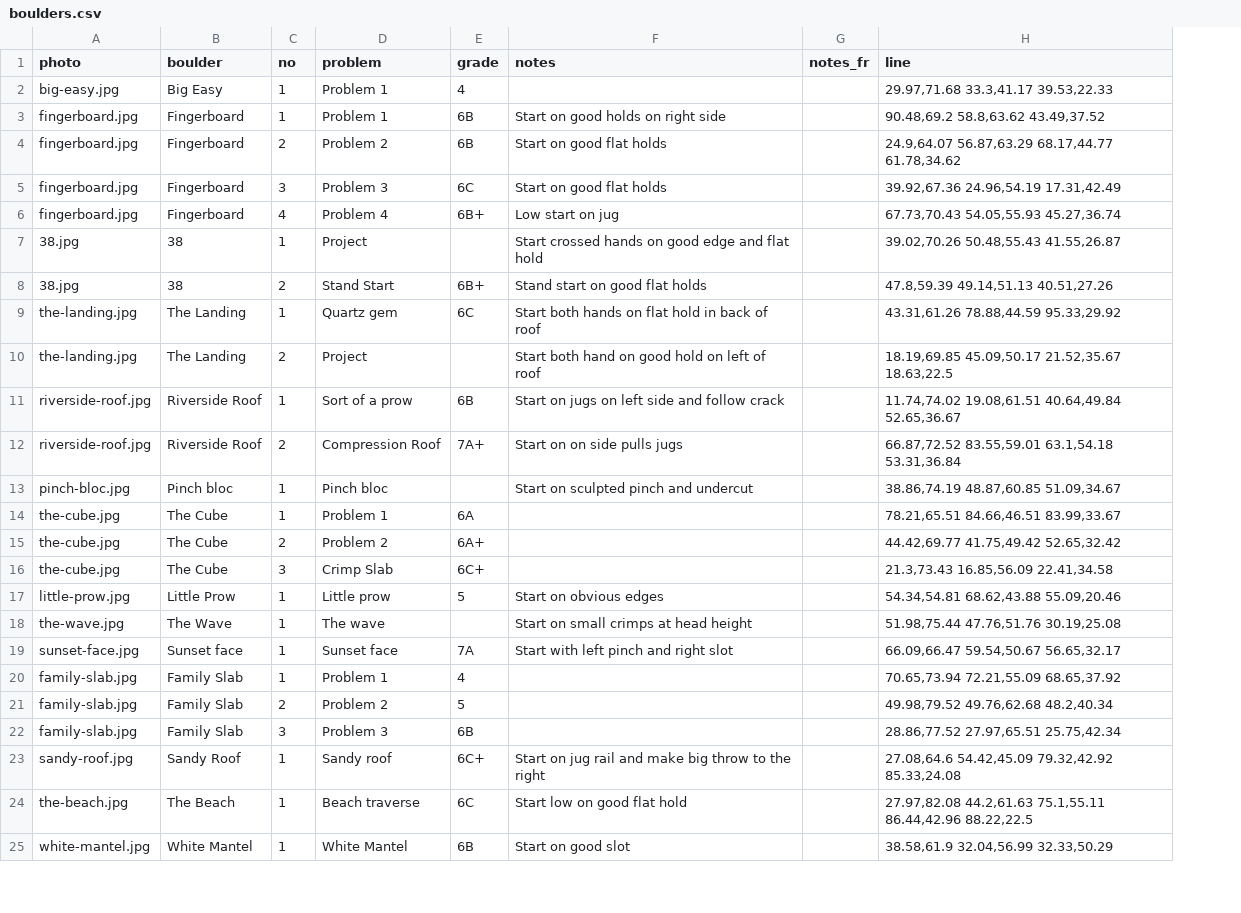
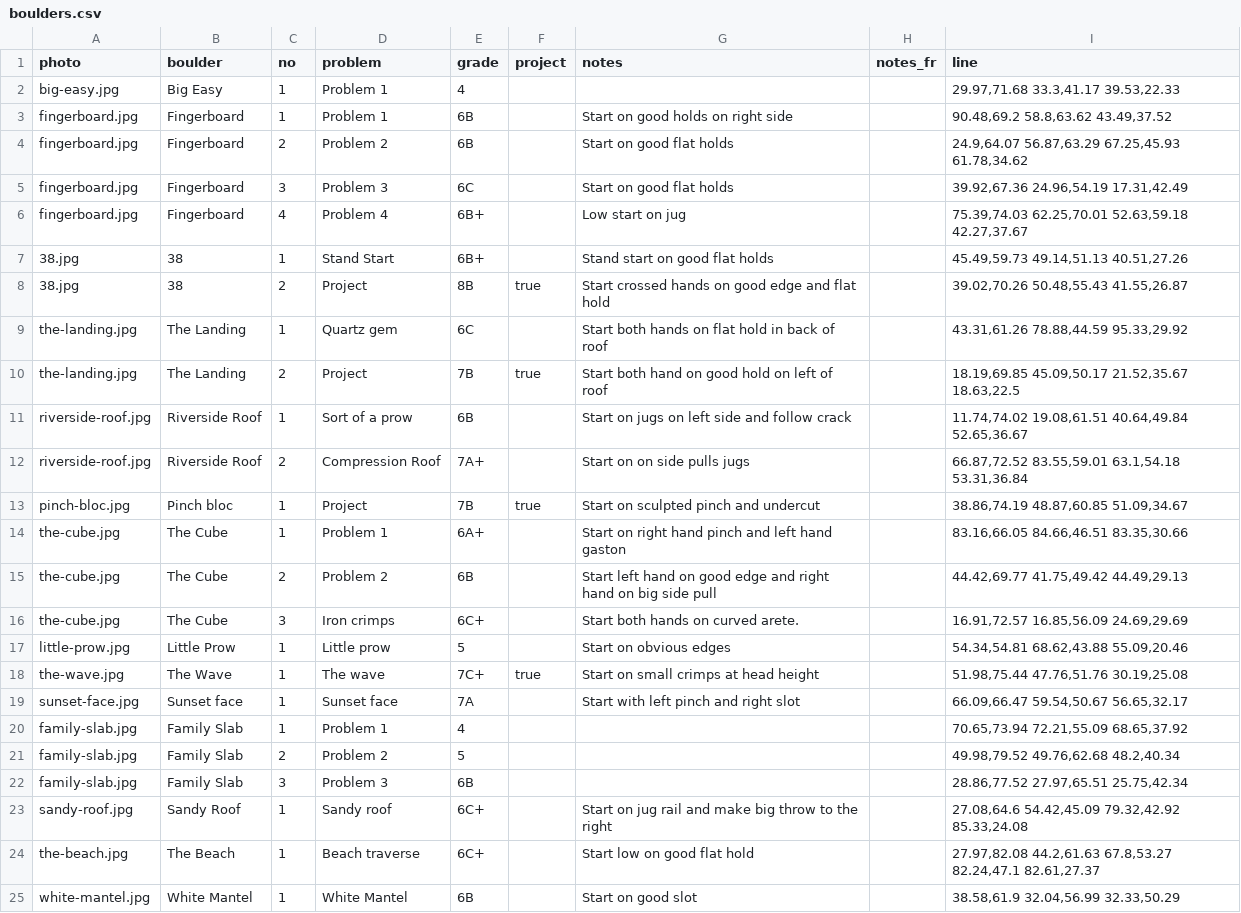
Before and after one commit to jonreading81/suffet-topo, a CSV file: data/boulders.csv, drawn as a sheet; only a part is shown; addresses are those after the commit; the diff names each change by its address in the sheet, - before the commit and + after, or states it on an @@ line.

```diff
--- a/data/boulders.csv
+++ b/data/boulders.csv
+column F (project), rows 8-18: true |  | true |  |  | true |  |  |  |  | true
-I4 (line): 24.9,64.07 56.87,63.29 68.17,44.77 61.78,34.62
+I4 (line): 24.9,64.07 56.87,63.29 67.25,45.93 61.78,34.62
-I6 (line): 67.73,70.43 54.05,55.93 45.27,36.74
+I6 (line): 75.39,74.03 62.25,70.01 52.63,59.18 42.27,37.67
-D7 (problem): Project
+D7 (problem): Stand Start
-E7 (grade): (empty)
+E7 (grade): 6B+
-G7 (notes): Start crossed hands on good edge and flat hold
+G7 (notes): Stand start on good flat holds
-I7 (line): 39.02,70.26 50.48,55.43 41.55,26.87
+I7 (line): 45.49,59.73 49.14,51.13 40.51,27.26
-D8 (problem): Stand Start
+D8 (problem): Project
-E8 (grade): 6B+
+E8 (grade): 8B
-G8 (notes): Stand start on good flat holds
+G8 (notes): Start crossed hands on good edge and flat hold
-I8 (line): 47.8,59.39 49.14,51.13 40.51,27.26
+I8 (line): 39.02,70.26 50.48,55.43 41.55,26.87
-E10 (grade): (empty)
+E10 (grade): 7B
-D13 (problem): Pinch bloc
+D13 (problem): Project
-E13 (grade): (empty)
+E13 (grade): 7B
-E14 (grade): 6A
+E14 (grade): 6A+
-G14 (notes): (empty)
+G14 (notes): Start on right hand pinch and left hand gaston
-I14 (line): 78.21,65.51 84.66,46.51 83.99,33.67
+I14 (line): 83.16,66.05 84.66,46.51 83.35,30.66
-E15 (grade): 6A+
+E15 (grade): 6B
-G15 (notes): (empty)
+G15 (notes): Start left hand on good edge and right hand on big side pull
-I15 (line): 44.42,69.77 41.75,49.42 52.65,32.42
+I15 (line): 44.42,69.77 41.75,49.42 44.49,29.13
-D16 (problem): Crimp Slab
+D16 (problem): Iron crimps
-G16 (notes): (empty)
+G16 (notes): Start both hands on curved arete.
-I16 (line): 21.3,73.43 16.85,56.09 22.41,34.58
+I16 (line): 16.91,72.57 16.85,56.09 24.69,29.69
-E18 (grade): (empty)
+E18 (grade): 7C+
-E24 (grade): 6C
+E24 (grade): 6C+
-I24 (line): 27.97,82.08 44.2,61.63 75.1,55.11 86.44,42.96 88.22,22.5
+I24 (line): 27.97,82.08 44.2,61.63 67.8,53.27 82.24,47.1 82.61,27.37
```
Also changed, not shown: 7 other files.
